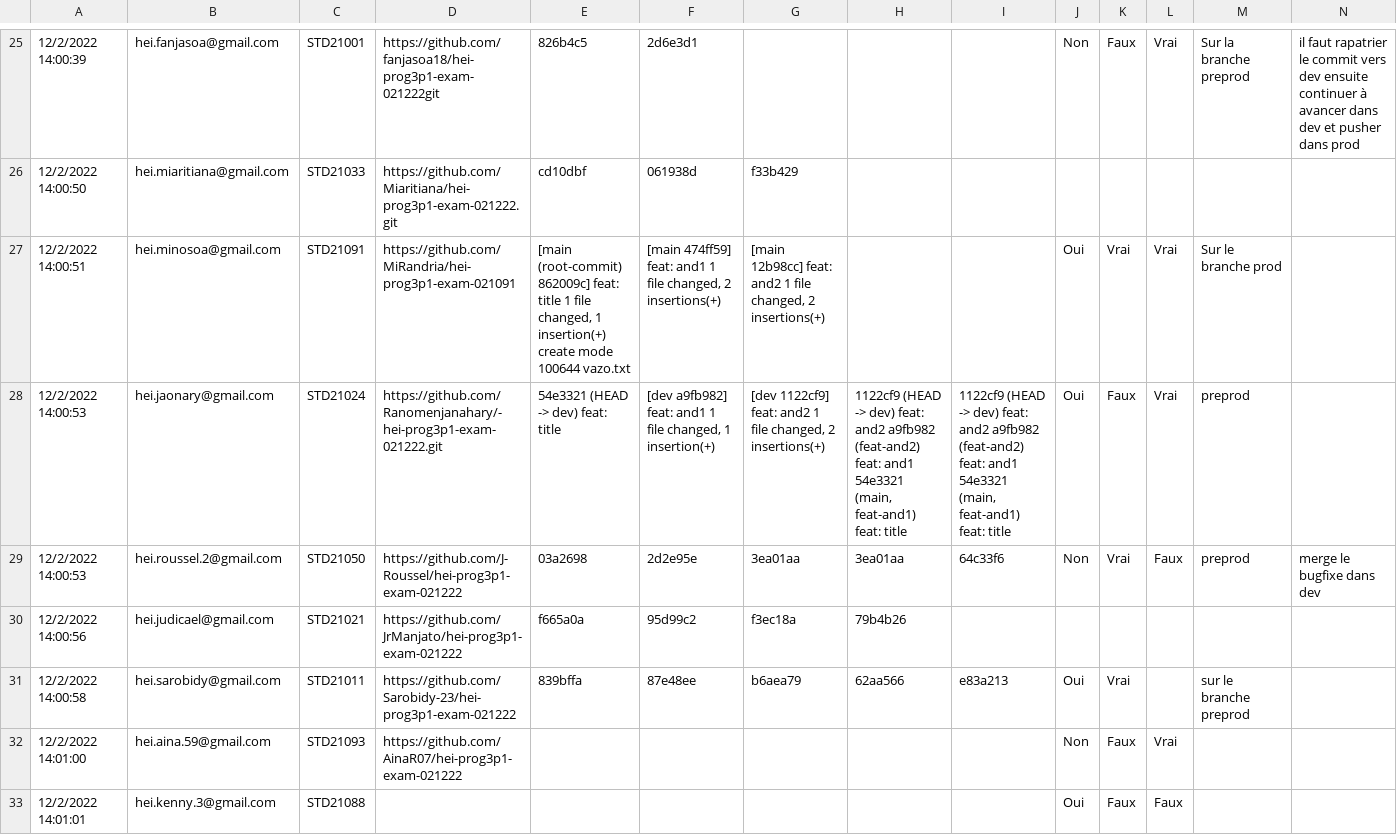
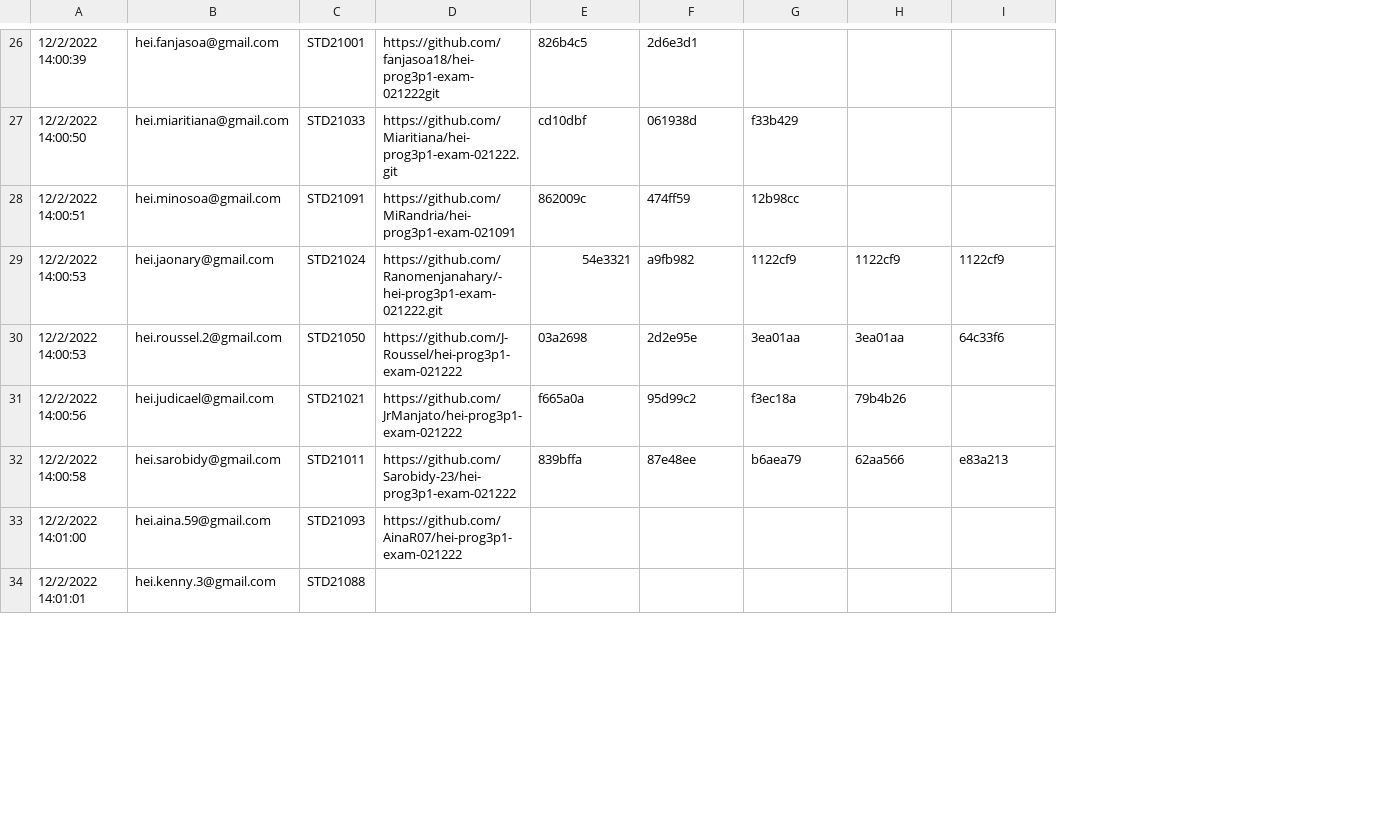
Before and after one commit to hei-school/hei-corrector, a CSV file: src/main/resources/answers_02-12-22.csv, drawn as a sheet; only a part is shown, gaps mark what is left out; removed rows and columns are numbered as before the commit, all else as after; the diff covers the shown part only; the diff names each change by its address in the sheet, - before the commit and + after, or states it on an @@ line.

```diff
--- a/src/main/resources/answers_02-12-22.csv
+++ b/src/main/resources/answers_02-12-22.csv
-column J, rows 25-33: Non |  | Oui | Oui | Non |  | Oui | Non | Oui
-column K, rows 25-33: Faux |  | Vrai | Faux | Vrai |  | Vrai | Faux | Faux
-column L, rows 25-33: Vrai |  | Vrai | Vrai | Faux |  |  | Vrai | Faux
-column M, rows 25-31: Sur la branche preprod |  | Sur le branche prod | preprod | preprod |  | sur le branche preprod
-column N, rows 25-29: il faut rapatrier le commit vers dev ensuite continuer à avancer dans dev et pusher dans prod |  |  |  | merge le bugfixe dans dev
-E28: [main (root-commit) 862009c] feat: title 1 file changed, 1 insertion(+) create mode 100644 vazo.txt
+E28: 862009c
-F28: [main 474ff59] feat: and1 1 file changed, 2 insertions(+)
+F28: 474ff59
-G28: [main 12b98cc] feat: and2 1 file changed, 2 insertions(+)
+G28: 12b98cc
-E29: 54e3321 (HEAD -> dev) feat: title
+E29: 54e3321
-F29: [dev a9fb982] feat: and1 1 file changed, 1 insertion(+)
+F29: a9fb982
-G29: [dev 1122cf9] feat: and2 1 file changed, 2 insertions(+)
+G29: 1122cf9
-H29: 1122cf9 (HEAD -> dev) feat: and2 a9fb982 (feat-and2) feat: and1 54e3321 (main, feat-and1) feat: title
+H29: 1122cf9
-I29: 1122cf9 (HEAD -> dev) feat: and2 a9fb982 (feat-and2) feat: and1 54e3321 (main, feat-and1) feat: title
+I29: 1122cf9
```
Also changed, not shown: 1 added row and 25 edited cells elsewhere in this file, 3 other files.
